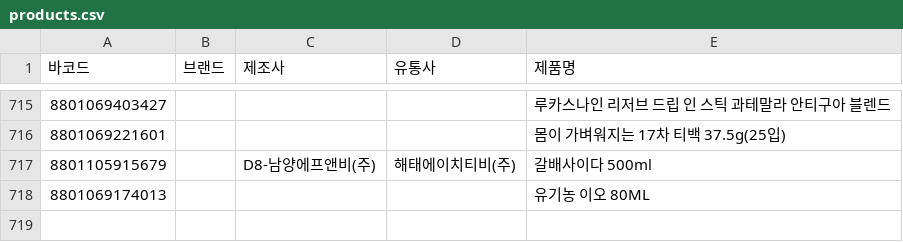
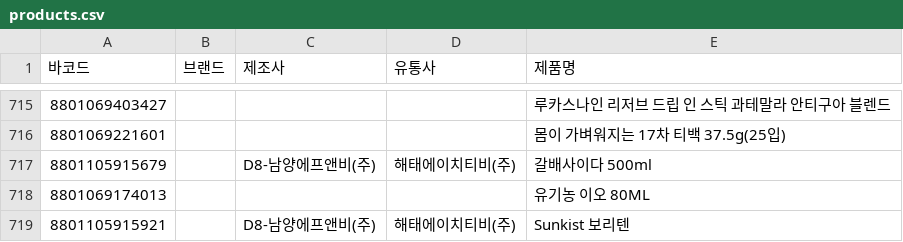
Before and after one commit to NullFull/isnamyang, a CSV file: backend/data/products.csv, drawn as a sheet; only a part is shown, gaps mark what is left out; the diff names each change by its address in the sheet, - before the commit and + after, or states it on an @@ line.

Commit message:
Update products.csv

```diff
--- a/backend/data/products.csv
+++ b/backend/data/products.csv
+row 719: 8801105915921 |  | D8-남양에프앤비(주) | 해태에이치티비(주) | Sunkist 보리텐
```
